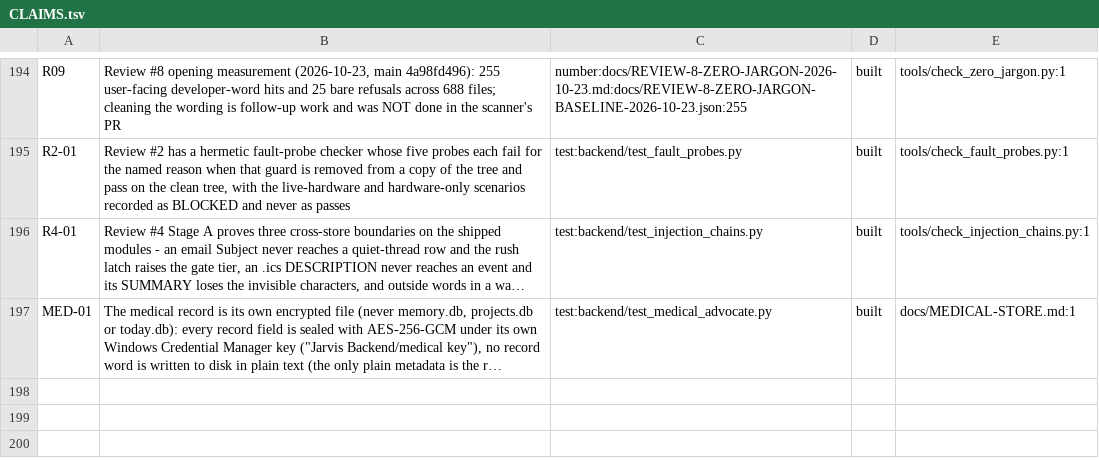
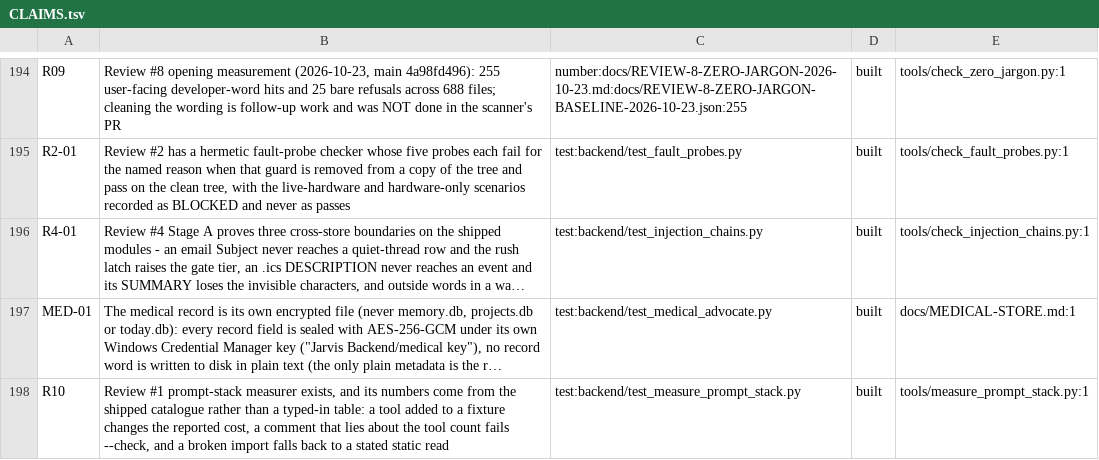
Before and after one commit to darknight11ish/Epic-Jarvis, a TSV file: docs/CLAIMS.tsv, drawn as a sheet; only a part is shown, gaps mark what is left out; long unchanged cells end in …; the diff names each change by its address in the sheet, - before the commit and + after, or states it on an @@ line.

Commit message:
salvage(records): claims row R10, docs count 403, closed DEF-014 row, changelog
- docs/CLAIMS.tsv: append R10 (Review #1 prompt-stack measurer; test:backend/
  test_measure_prompt_stack.py) at the END, per the append-and-keep-both rule.
- docs/README.md: count 400 -> 403 for the three new pages; the size figure is
  deliberately NOT regenerated (owner's rule 2026-10-13; within the checker's
  10% slack). Three table rows added (the dated table + two 'Also current').
- docs/defect-register.tsv: append DEF-014 CLOSED, the measured expired-approval
  -card defect from fix/pconly-answers-before-the-offer (renumbered from the
  branch's DEF-010 because DEF-010 is the watch-badge row on main); the fix
  landed as 16ed3b8d7 (PR #323). Closed rows only live in the TSV: the .md
  table is the open list.
- docs/ABOUT-JARVIS.md: claims 147->148 (133 built) and defect register
  14 rows / 13 closed / 1 open, which the old paragraph had wrong (DEF-012 is
  closed on main).
- changelog.d fragment for the batch.

```diff
--- a/docs/CLAIMS.tsv
+++ b/docs/CLAIMS.tsv
+row 198: R10 | Review #1 prompt-stack measurer exists, and its numbers come from the shipped catalogue rather than a typed-in table: a tool added to a fixture changes the reported cost, a comment that lies about the tool count fails --check, and a broken import falls back to a stated static read | test:backend/test_measure_prompt_stack.py | built | tools/measure_prompt_stack.py:1
```
Also changed, not shown: docs/defect-register.tsv, 3 other files.
